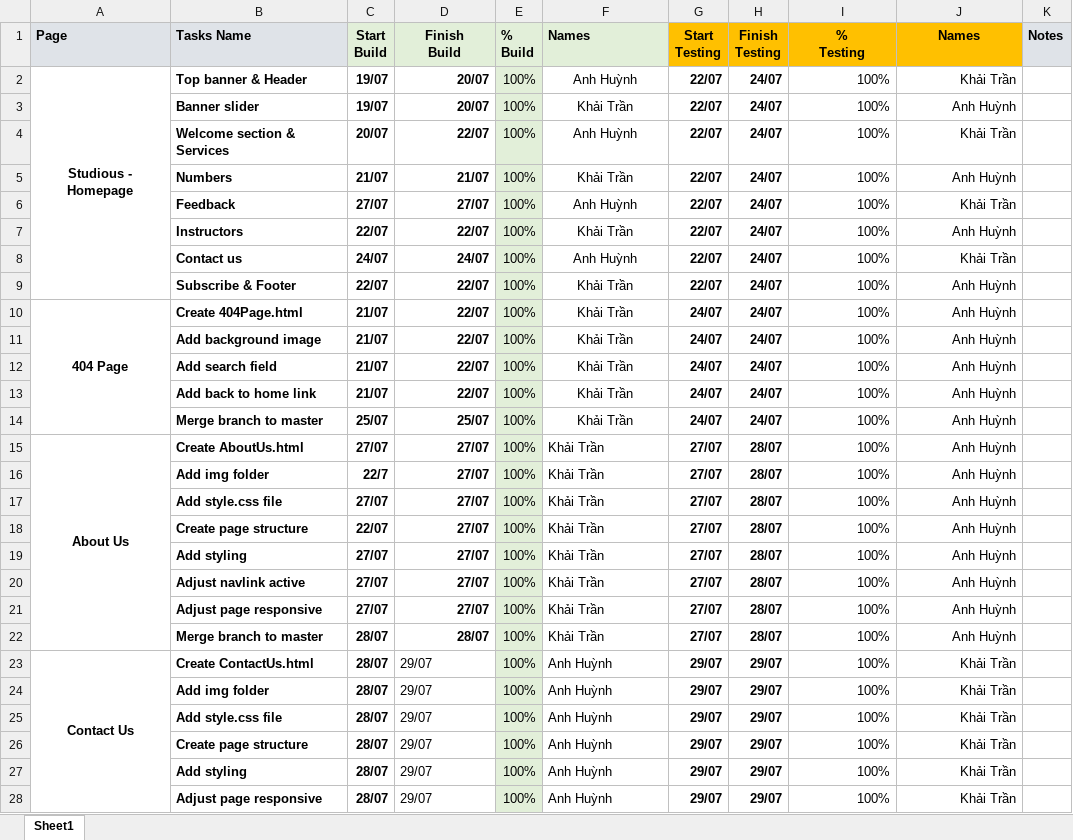
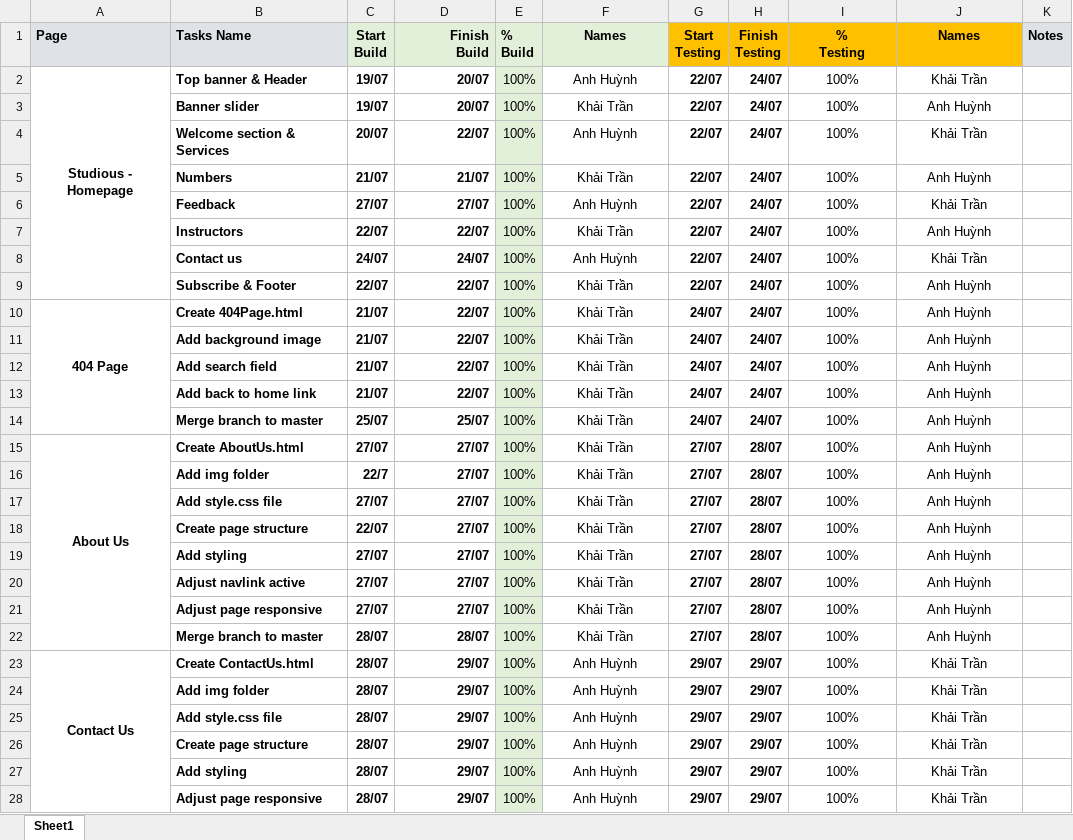
Before and after one commit to KhaiTrn/BC76_Studious, an Excel workbook: filePhanChiaCongViec/BC76_Nhóm 16_Capstone 1.xlsx, sheet Sheet1, drawn as a sheet; only a part is shown; values as stored, in another font and other column widths than the file's, no borders; charts and pictures not drawn; the diff covers the shown part only; the diff names each change by its address in the sheet, - before the commit and + after, or states it on an @@ line.

Commit message:
chỉnh sửa files excel cho đẹp xíu

```diff
--- a/filePhanChiaCongViec/BC76_Nhóm 16_Capstone 1.xlsx (sheet Sheet1)
+++ b/filePhanChiaCongViec/BC76_Nhóm 16_Capstone 1.xlsx (sheet Sheet1)
-D1 alignment: center
+D1 alignment: right
-F1 alignment: left
+F1 alignment: center
-I2:J28 alignment: right
+I2:J28 alignment: center
-F15:F28 alignment: left
+F15:F28 alignment: center
@@ D23:D28 bold: off → on, alignment: left → right @@
```
Also changed, not shown: cell formats elsewhere in this sheet, charts or pictures.
